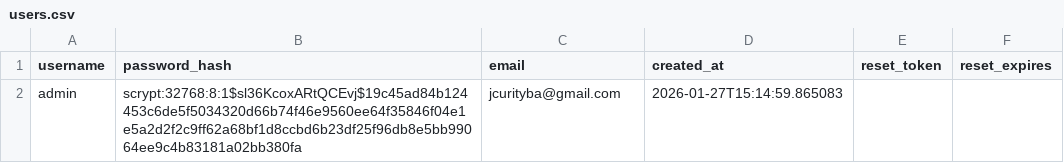
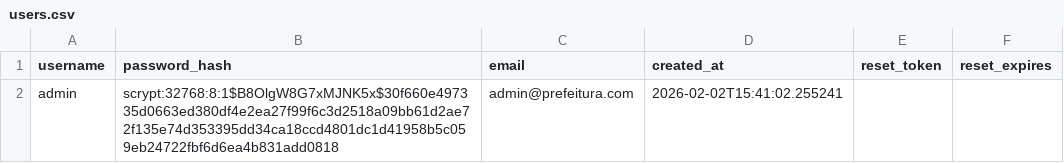
Before and after one commit to joaocurityba/wifi-portal, a CSV file: data/users.csv, drawn as a sheet.

```diff
--- a/data/users.csv
+++ b/data/users.csv
@@ -1,2 +1,2 @@
 username,password_hash,email,created_at,reset_token,reset_expires
-admin,scrypt:32768:8:1$sl36KcoxARtQCEvj$19c45ad84b124453c6de5f5034320d66b74f46e9560ee64f35846f04e1e5a2d2f2c9ff62a68bf1d8ccbd6b23df25f96db8e5bb99064ee9c4b83181a02bb380fa,jcurityba@gmail.com,2026-01-27T15:14:59.865083,,
+admin,scrypt:32768:8:1$B8OlgW8G7xMJNK5x$30f660e497335d0663ed380df4e2ea27f99f6c3d2518a09bb61d2ae72f135e74d353395dd34ca18ccd4801dc1d41958b5c059eb24722fbf6d6ea4b831add0818,admin@prefeitura.com,2026-02-02T15:41:02.255241,,
```
Also changed, not shown: data/access_log.csv, 13 other files.
